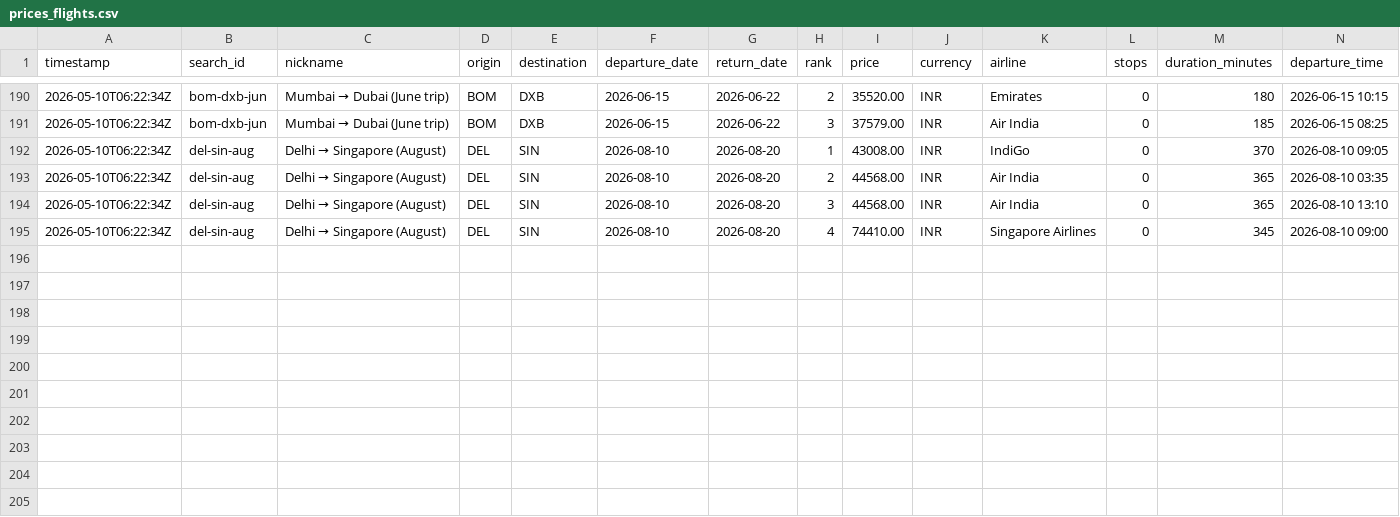
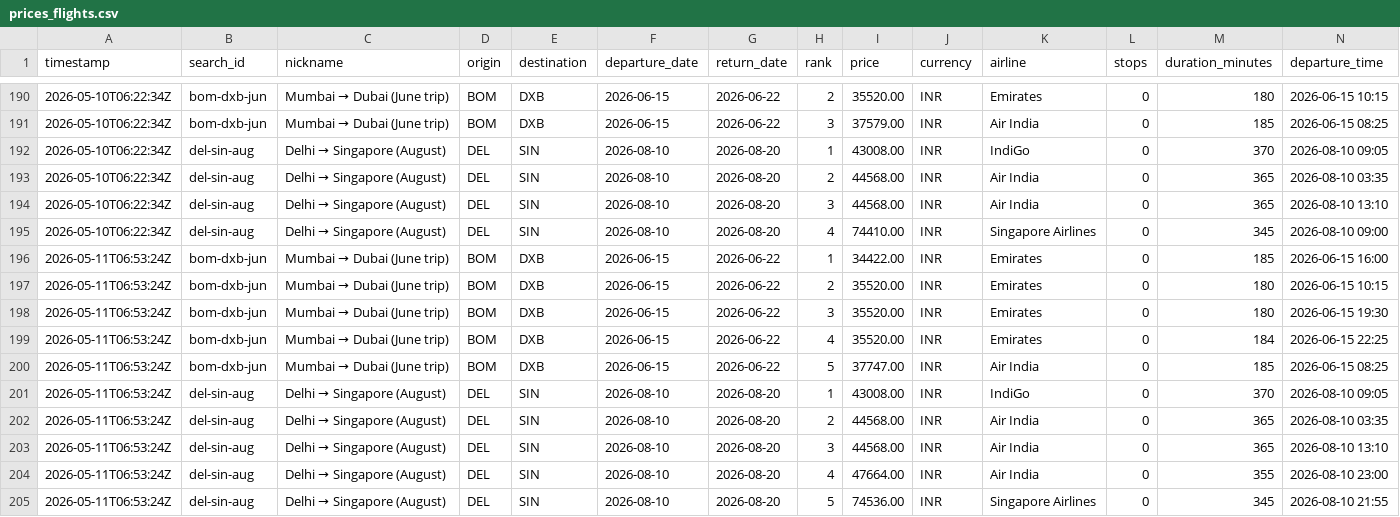
Before and after one commit to NishitMehta/claudeHFTrackerTestProject, a CSV file: data/prices_flights.csv, drawn as a sheet; only a part is shown, gaps mark what is left out; rows hold the shown columns only; the diff names each change by its address in the sheet, - before the commit and + after, or states it on an @@ line.

```diff
--- a/data/prices_flights.csv
+++ b/data/prices_flights.csv
+row 196: 2026-05-11T06:53:24Z | bom-dxb-jun | Mumbai → Dubai (June trip) | BOM | DXB | 2026-06-15 | 2026-06-22 | 1 | 34422.00 | INR | Emirates | 0 | 185 | 2026-06-15 16:00
+row 197: 2026-05-11T06:53:24Z | bom-dxb-jun | Mumbai → Dubai (June trip) | BOM | DXB | 2026-06-15 | 2026-06-22 | 2 | 35520.00 | INR | Emirates | 0 | 180 | 2026-06-15 10:15
+row 198: 2026-05-11T06:53:24Z | bom-dxb-jun | Mumbai → Dubai (June trip) | BOM | DXB | 2026-06-15 | 2026-06-22 | 3 | 35520.00 | INR | Emirates | 0 | 180 | 2026-06-15 19:30
+row 199: 2026-05-11T06:53:24Z | bom-dxb-jun | Mumbai → Dubai (June trip) | BOM | DXB | 2026-06-15 | 2026-06-22 | 4 | 35520.00 | INR | Emirates | 0 | 184 | 2026-06-15 22:25
+row 200: 2026-05-11T06:53:24Z | bom-dxb-jun | Mumbai → Dubai (June trip) | BOM | DXB | 2026-06-15 | 2026-06-22 | 5 | 37747.00 | INR | Air India | 0 | 185 | 2026-06-15 08:25
+row 201: 2026-05-11T06:53:24Z | del-sin-aug | Delhi → Singapore (August) | DEL | SIN | 2026-08-10 | 2026-08-20 | 1 | 43008.00 | INR | IndiGo | 0 | 370 | 2026-08-10 09:05
+row 202: 2026-05-11T06:53:24Z | del-sin-aug | Delhi → Singapore (August) | DEL | SIN | 2026-08-10 | 2026-08-20 | 2 | 44568.00 | INR | Air India | 0 | 365 | 2026-08-10 03:35
+row 203: 2026-05-11T06:53:24Z | del-sin-aug | Delhi → Singapore (August) | DEL | SIN | 2026-08-10 | 2026-08-20 | 3 | 44568.00 | INR | Air India | 0 | 365 | 2026-08-10 13:10
+row 204: 2026-05-11T06:53:24Z | del-sin-aug | Delhi → Singapore (August) | DEL | SIN | 2026-08-10 | 2026-08-20 | 4 | 47664.00 | INR | Air India | 0 | 355 | 2026-08-10 23:00
+row 205: 2026-05-11T06:53:24Z | del-sin-aug | Delhi → Singapore (August) | DEL | SIN | 2026-08-10 | 2026-08-20 | 5 | 74536.00 | INR | Singapore Airlines | 0 | 345 | 2026-08-10 21:55
```
Also changed, not shown: data/prices_hotels.csv, 1 other file.
